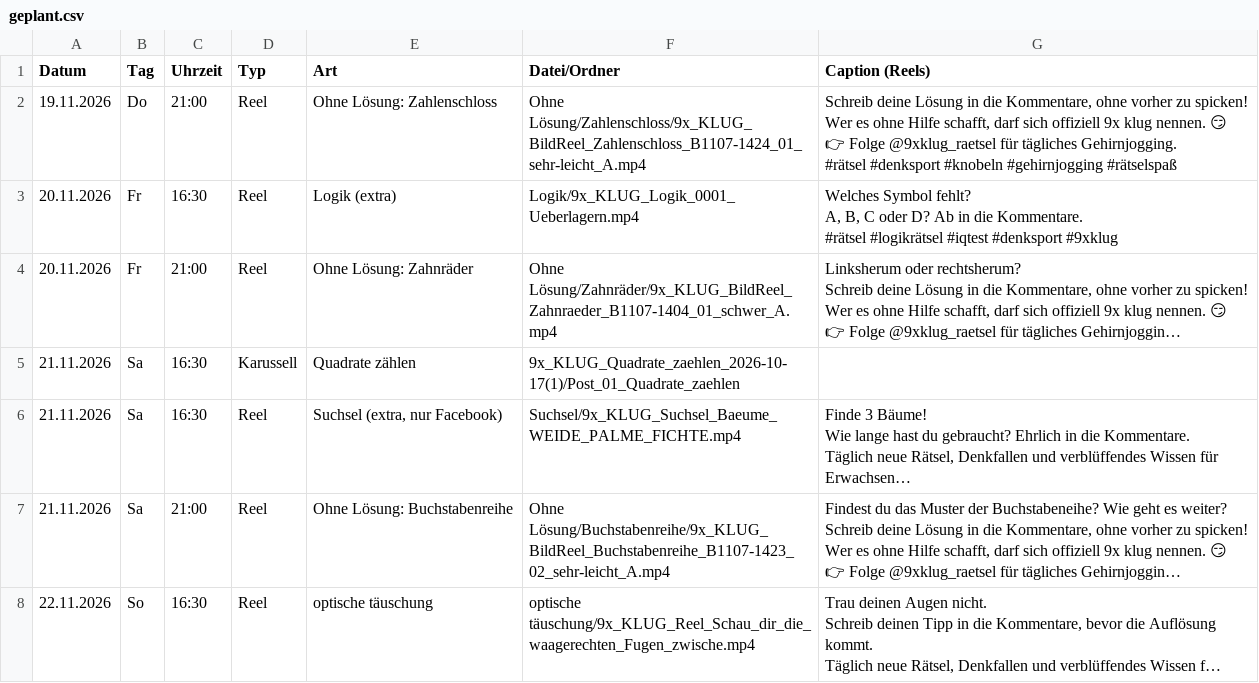
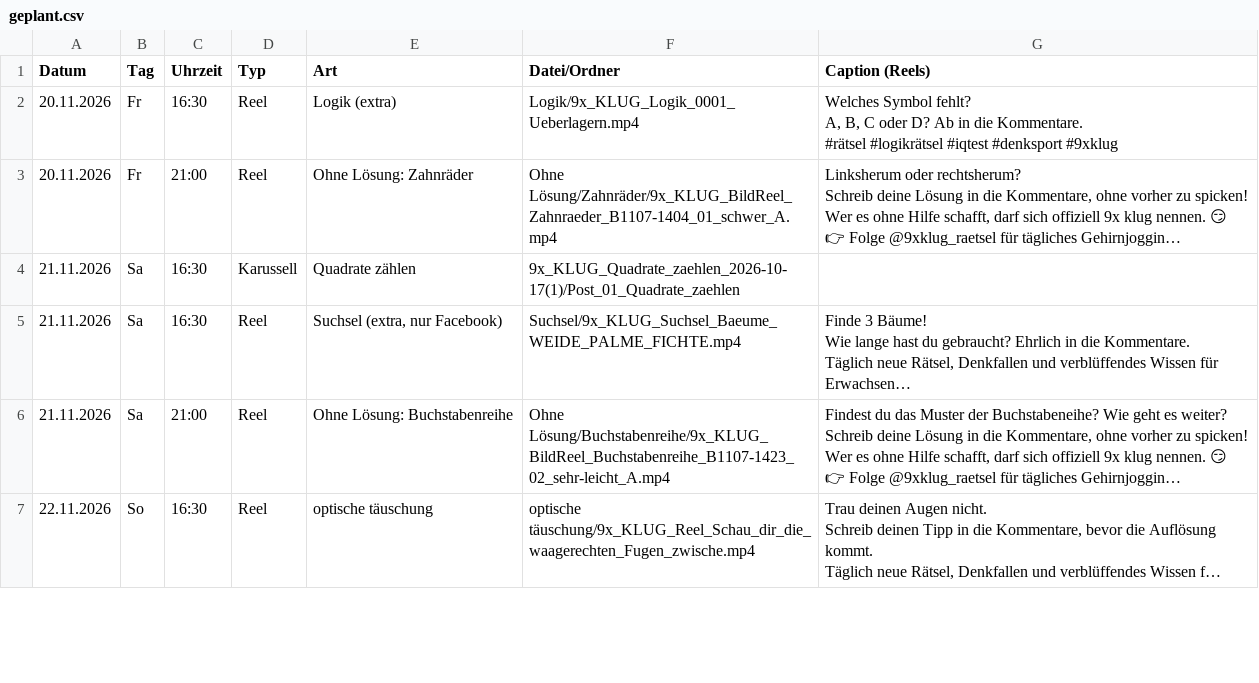
Before and after one commit to 9xKLUG/9xklug-autopost, a CSV file: status/geplant.csv, drawn as a sheet; only a part is shown; long unchanged cells end in ….

```diff
--- a/status/geplant.csv
+++ b/status/geplant.csv
@@ -1,8 +1,2 @@
 Datum;Tag;Uhrzeit;Typ;Art;Datei/Ordner;Caption (Reels)
-19.11.2026;Do;21:00;Reel;Ohne Lösung: Zahlenschloss;Ohne Lösung/Zahlenschloss/9x_KLUG_BildReel_Zahlenschloss_B1107-1424_01_sehr-leicht_A.mp4;"Schreib deine Lösung in die Kommentare, ohne vorher zu spicken!
-Wer es ohne Hilfe schafft, darf sich offiziell 9x klug nennen. 😏
-
-👉 Folge @9xklug_raetsel für tägliches Gehirnjogging.
-
-#rätsel #denksport #knobeln #gehirnjogging #rätselspaß"
 20.11.2026;Fr;16:30;Reel;Logik (extra);Logik/9x_KLUG_Logik_0001_Ueberlagern.mp4;"Welches Symbol fehlt?
```
Also changed, not shown: status/gepostet.csv, 1 other file.
